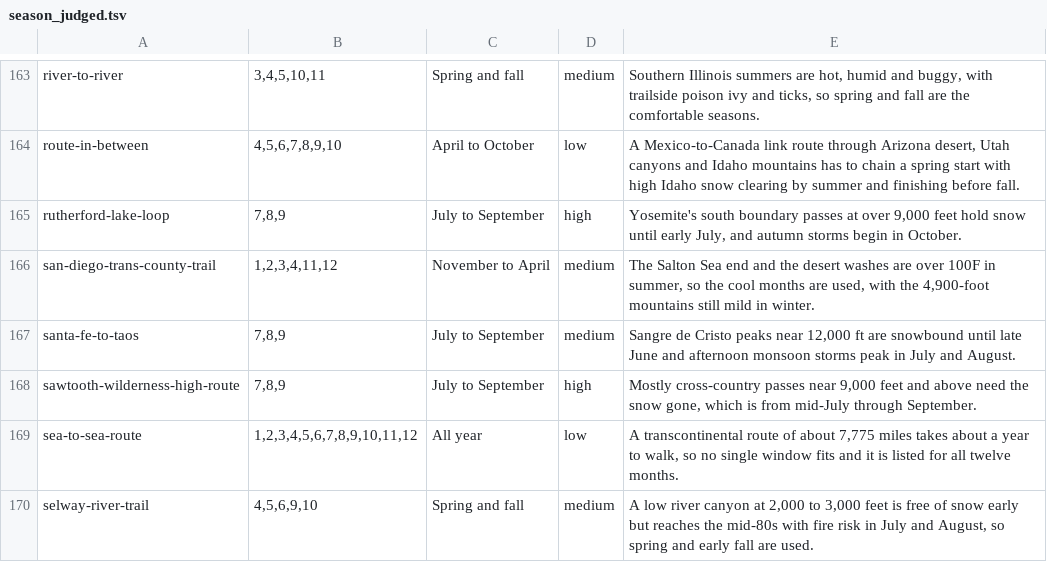
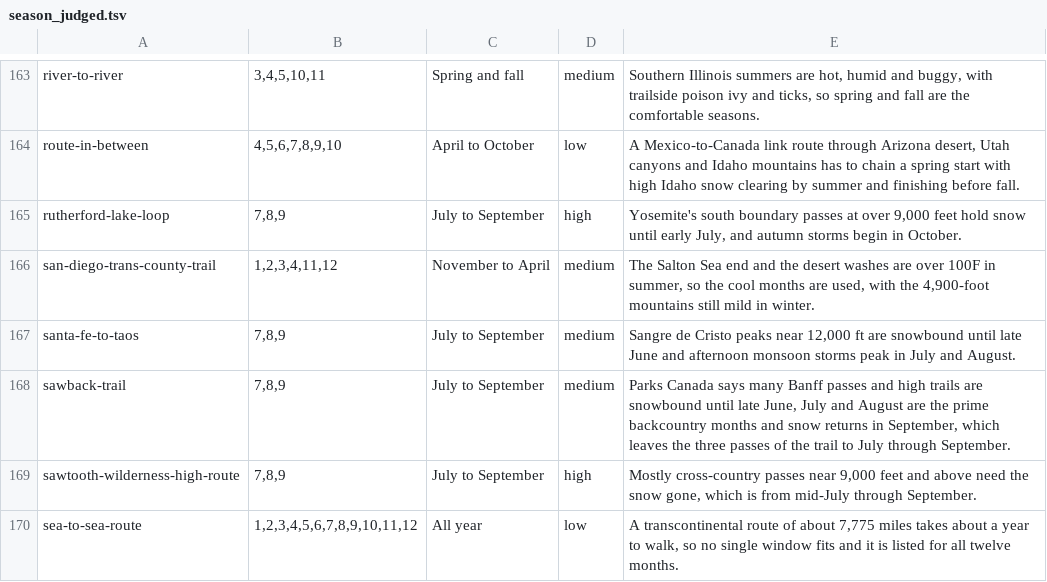
Before and after one commit to swaits/longhikes, a TSV file: tools/season_judged.tsv, drawn as a sheet; only a part is shown, gaps mark what is left out; the shorter side is filled out with more unchanged rows; the diff names each change by its address in the sheet, - before the commit and + after, or states it on an @@ line.

```diff
--- a/tools/season_judged.tsv
+++ b/tools/season_judged.tsv
+row 168: sawback-trail | 7,8,9 | July to September | medium | Parks Canada says many Banff passes and high trails are snowbound until late June, July and August are the prime backcountry months and snow returns in September, which leaves the three passes of the trail to July through September.
```
Also changed, not shown: trails.csv, 7 other files.
